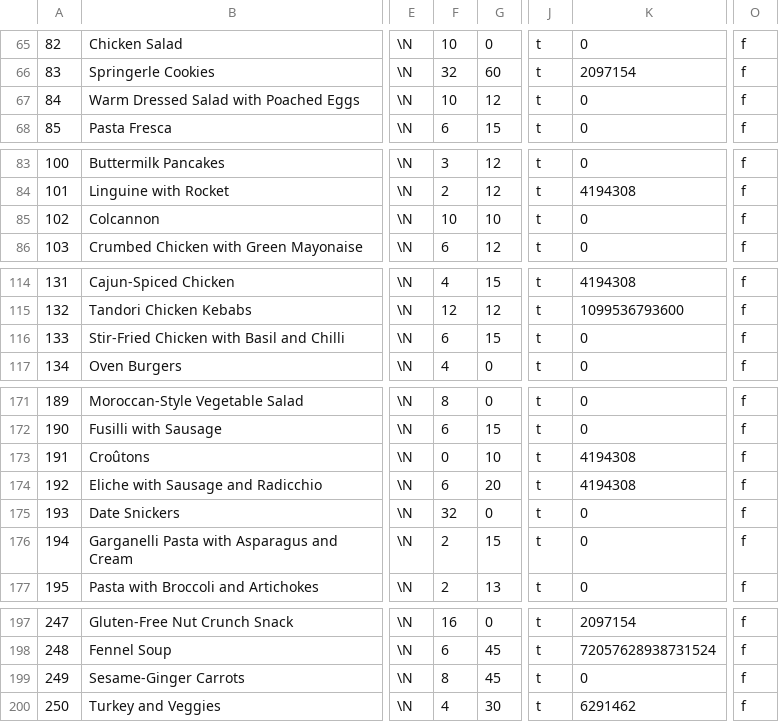
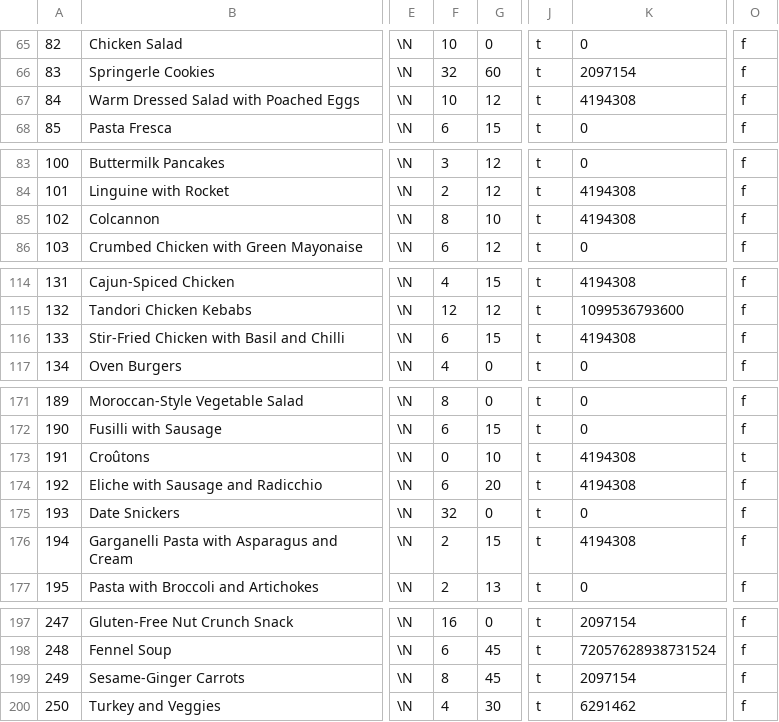
Before and after one commit to gscanlon21/a-feast-a-day, a CSV file: .backups/recipes.csv, drawn as a sheet; only a part is shown, gaps mark what is left out; the diff covers the shown part only; the diff names each change by its address in the sheet, - before the commit and + after, or states it on an @@ line.

```diff
--- a/.backups/recipes.csv
+++ b/.backups/recipes.csv
-K67: 0
+K67: 4194308
-F85: 10
+F85: 8
-K85: 0
+K85: 4194308
-K116: 0
+K116: 4194308
-O173: f
+O173: t
-K176: 0
+K176: 4194308
-K199: 0
+K199: 2097154
```
Also changed, not shown: 9 added rows and 11 edited cells elsewhere in this file, .backups/ingredients.csv, 4 other files.
